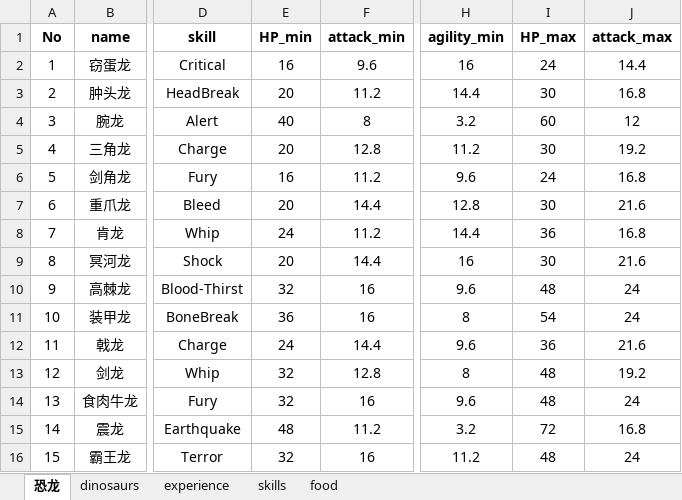
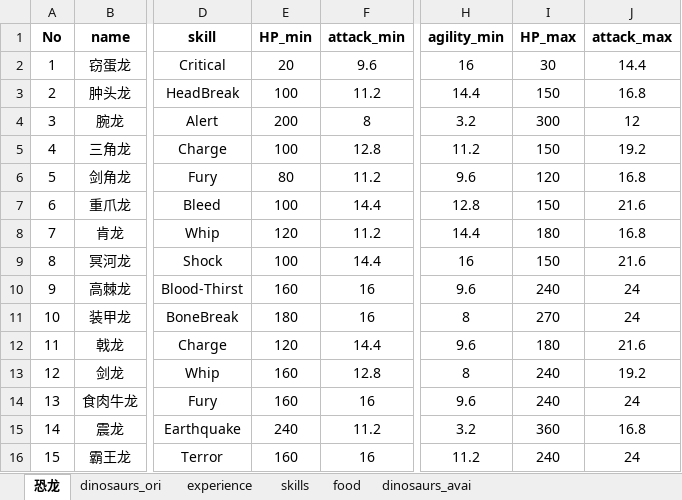
Before and after one commit to gaofeiii/Dino.game-server, an Excel workbook: const/dinosaurs.xlsx, sheet 恐龙, drawn as a sheet; only a part is shown, gaps mark what is left out; values as stored, in another font and other column widths than the file's, no borders; the diff names each change by its address in the sheet, - before the commit and + after, or states it on an @@ line.

```diff
--- a/const/dinosaurs.xlsx (sheet 恐龙)
+++ b/const/dinosaurs.xlsx (sheet 恐龙)
-sheet tab: dinosaurs
+sheet tab: dinosaurs_ori
+sheet tab: dinosaurs_avai
-E2 (HP_min): 16
+E2 (HP_min): 20
-I2 (HP_max): 24
+I2 (HP_max): 30
-E3 (HP_min): 20
+E3 (HP_min): 100
-I3 (HP_max): 30
+I3 (HP_max): 150
-E4 (HP_min): 40
+E4 (HP_min): 200
-I4 (HP_max): 60
+I4 (HP_max): 300
-E5 (HP_min): 20
+E5 (HP_min): 100
-I5 (HP_max): 30
+I5 (HP_max): 150
-E6 (HP_min): 16
+E6 (HP_min): 80
-I6 (HP_max): 24
+I6 (HP_max): 120
-E7 (HP_min): 20
+E7 (HP_min): 100
-I7 (HP_max): 30
+I7 (HP_max): 150
-E8 (HP_min): 24
+E8 (HP_min): 120
-I8 (HP_max): 36
+I8 (HP_max): 180
-E9 (HP_min): 20
+E9 (HP_min): 100
-I9 (HP_max): 30
+I9 (HP_max): 150
-E10 (HP_min): 32
+E10 (HP_min): 160
-I10 (HP_max): 48
+I10 (HP_max): 240
-E11 (HP_min): 36
+E11 (HP_min): 180
-I11 (HP_max): 54
+I11 (HP_max): 270
-E12 (HP_min): 24
+E12 (HP_min): 120
-I12 (HP_max): 36
+I12 (HP_max): 180
-E13:E14 (HP_min): 32
+E13:E14 (HP_min): 160
-I13:I14 (HP_max): 48
+I13:I14 (HP_max): 240
-E15 (HP_min): 48
+E15 (HP_min): 240
-I15 (HP_max): 72
+I15 (HP_max): 360
-E16 (HP_min): 32
+E16 (HP_min): 160
-I16 (HP_max): 48
+I16 (HP_max): 240
```
Also changed, not shown: sheet dinosaurs_ori, formulas that keep their value, 12 other files.
